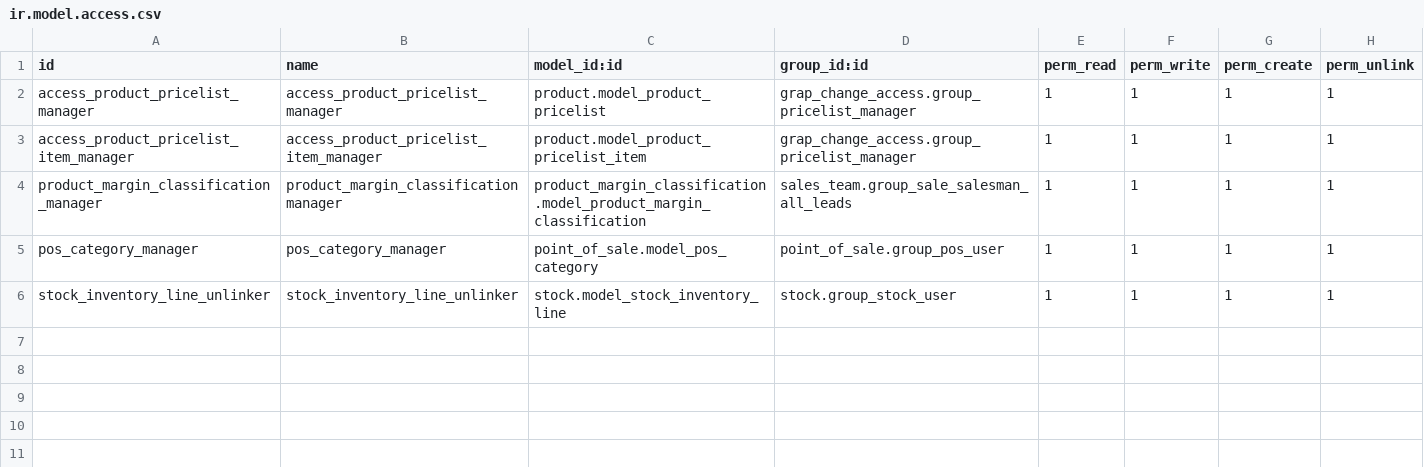
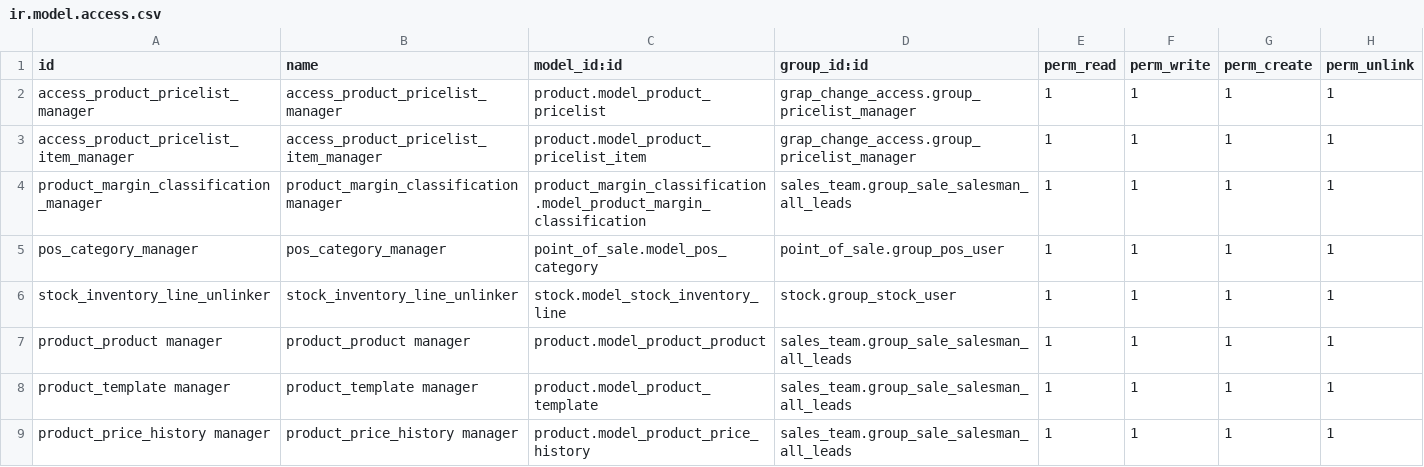
Before and after one commit to grap/grap-odoo-custom, a CSV file: grap_change_access/security/ir.model.access.csv, drawn as a sheet; the diff names each change by its address in the sheet, - before the commit and + after, or states it on an @@ line.

Commit message:
[FIX] give access to create / write / delete products for non admin users

```diff
--- a/grap_change_access/security/ir.model.access.csv
+++ b/grap_change_access/security/ir.model.access.csv
+row 7: product_product manager | product_product manager | product.model_product_product | sales_team.group_sale_salesman_all_leads | 1 | 1 | 1 | 1
+row 8: product_template manager | product_template manager | product.model_product_template | sales_team.group_sale_salesman_all_leads | 1 | 1 | 1 | 1
+row 9: product_price_history manager | product_price_history manager | product.model_product_price_history | sales_team.group_sale_salesman_all_leads | 1 | 1 | 1 | 1
```
